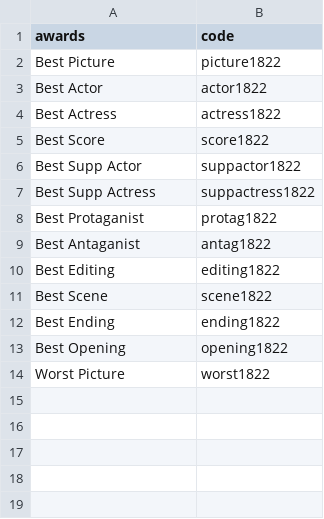
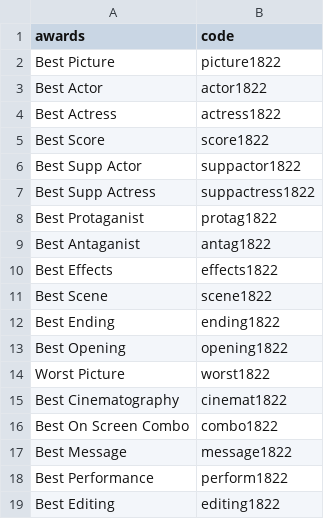
Before and after one commit to Oisin-Anderson/GeneAcademyAwards, a CSV file: App/data/2018-2022AwardList.csv, drawn as a sheet.

```diff
--- a/App/data/2018-2022AwardList.csv
+++ b/App/data/2018-2022AwardList.csv
@@ -9,3 +9,3 @@ Best Protaganist,protag1822
 Best Antaganist,antag1822
-Best Editing,editing1822
+Best Effects,effects1822
 Best Scene,scene1822
@@ -14 +14,6 @@ Best Opening,opening1822
 Worst Picture,worst1822
+Best Cinematography,cinemat1822
+Best On Screen Combo,combo1822
+Best Message,message1822
+Best Performance,perform1822
+Best Editing,editing1822
```
Also changed, not shown: App/data/2022AwardList.csv, 6 other files.
